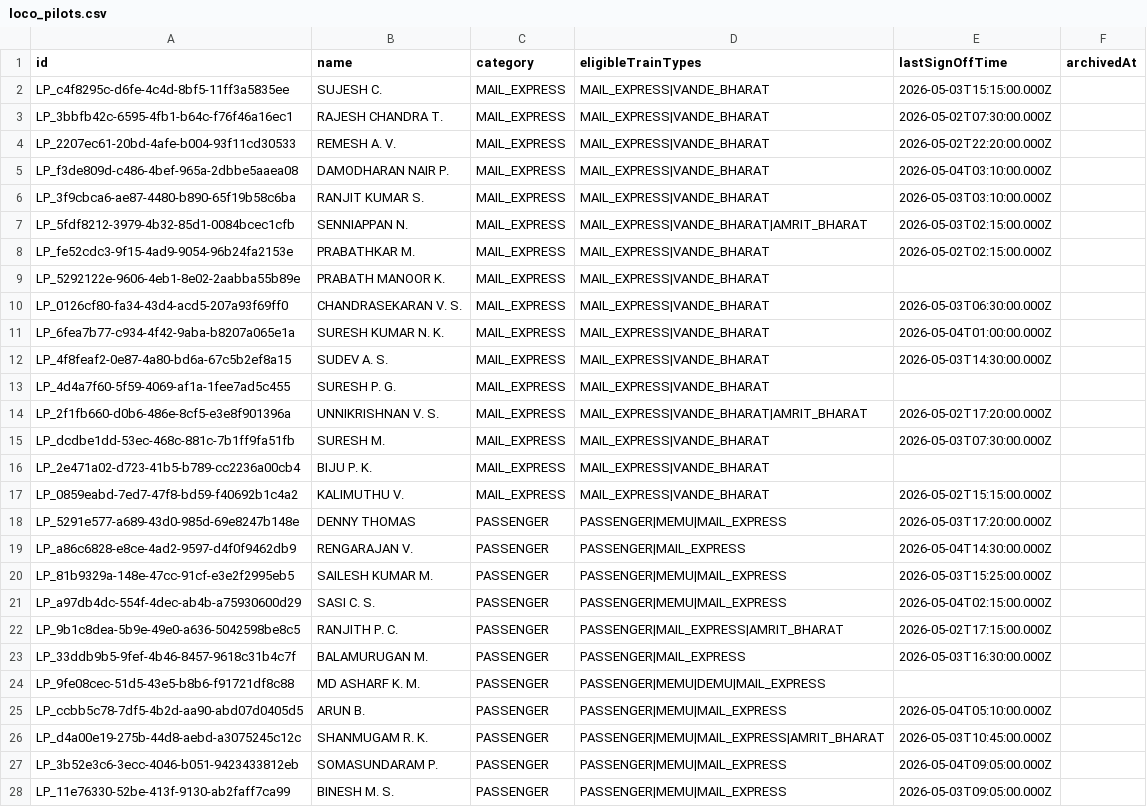
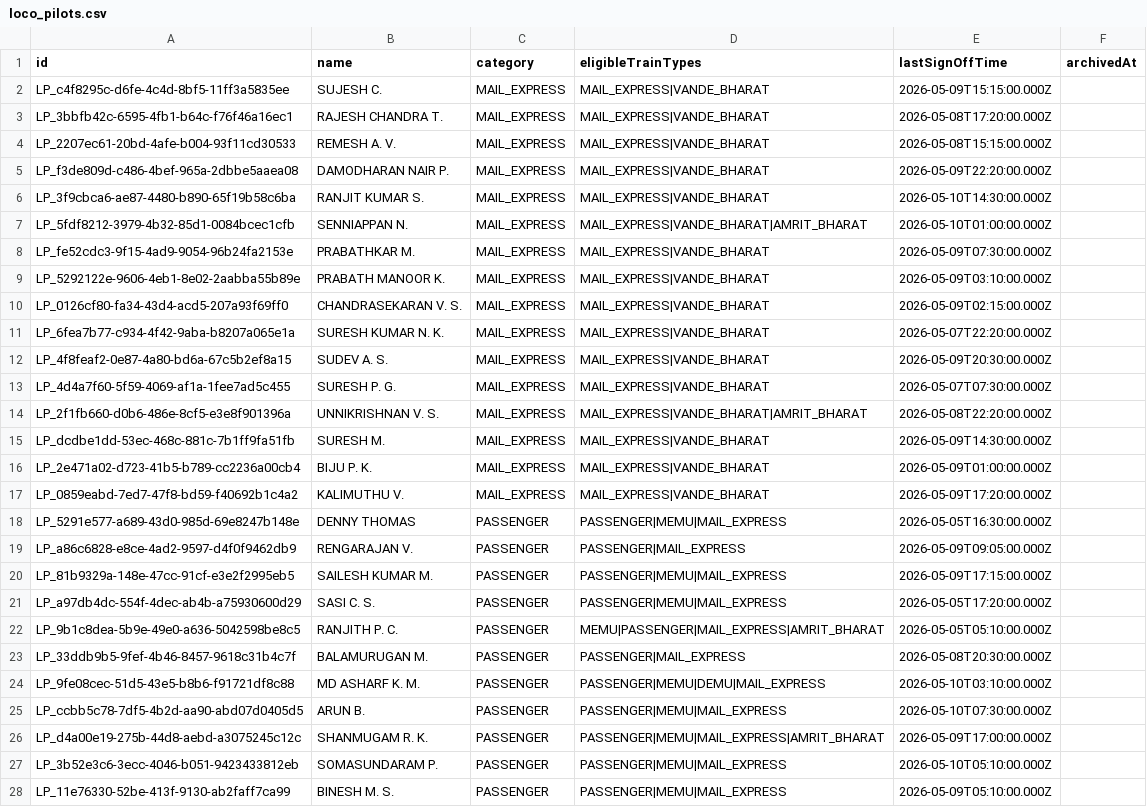
Before and after one commit to gokhulsakthivel/RPMS, a CSV file: data/loco_pilots.csv, drawn as a sheet; only a part is shown; the diff covers the shown part only; the diff names each change by its address in the sheet, - before the commit and + after, or states it on an @@ line.

```diff
--- a/data/loco_pilots.csv
+++ b/data/loco_pilots.csv
-E2 (lastSignOffTime): 2026-05-03T15:15:00.000Z
+E2 (lastSignOffTime): 2026-05-09T15:15:00.000Z
-E3 (lastSignOffTime): 2026-05-02T07:30:00.000Z
+E3 (lastSignOffTime): 2026-05-08T17:20:00.000Z
-E4 (lastSignOffTime): 2026-05-02T22:20:00.000Z
+E4 (lastSignOffTime): 2026-05-08T15:15:00.000Z
-E5 (lastSignOffTime): 2026-05-04T03:10:00.000Z
+E5 (lastSignOffTime): 2026-05-09T22:20:00.000Z
-E6 (lastSignOffTime): 2026-05-03T03:10:00.000Z
+E6 (lastSignOffTime): 2026-05-10T14:30:00.000Z
-E7 (lastSignOffTime): 2026-05-03T02:15:00.000Z
+E7 (lastSignOffTime): 2026-05-10T01:00:00.000Z
-E8 (lastSignOffTime): 2026-05-02T02:15:00.000Z
+E8 (lastSignOffTime): 2026-05-09T07:30:00.000Z
-E9 (lastSignOffTime): (empty)
+E9 (lastSignOffTime): 2026-05-09T03:10:00.000Z
-E10 (lastSignOffTime): 2026-05-03T06:30:00.000Z
+E10 (lastSignOffTime): 2026-05-09T02:15:00.000Z
-E11 (lastSignOffTime): 2026-05-04T01:00:00.000Z
+E11 (lastSignOffTime): 2026-05-07T22:20:00.000Z
-E12 (lastSignOffTime): 2026-05-03T14:30:00.000Z
+E12 (lastSignOffTime): 2026-05-09T20:30:00.000Z
-E13 (lastSignOffTime): (empty)
+E13 (lastSignOffTime): 2026-05-07T07:30:00.000Z
-E14 (lastSignOffTime): 2026-05-02T17:20:00.000Z
+E14 (lastSignOffTime): 2026-05-08T22:20:00.000Z
-E15 (lastSignOffTime): 2026-05-03T07:30:00.000Z
+E15 (lastSignOffTime): 2026-05-09T14:30:00.000Z
-E16 (lastSignOffTime): (empty)
+E16 (lastSignOffTime): 2026-05-09T01:00:00.000Z
-E17 (lastSignOffTime): 2026-05-02T15:15:00.000Z
+E17 (lastSignOffTime): 2026-05-09T17:20:00.000Z
-E18 (lastSignOffTime): 2026-05-03T17:20:00.000Z
+E18 (lastSignOffTime): 2026-05-05T16:30:00.000Z
-E19 (lastSignOffTime): 2026-05-04T14:30:00.000Z
+E19 (lastSignOffTime): 2026-05-09T09:05:00.000Z
-E20 (lastSignOffTime): 2026-05-03T15:25:00.000Z
+E20 (lastSignOffTime): 2026-05-09T17:15:00.000Z
-E21 (lastSignOffTime): 2026-05-04T02:15:00.000Z
+E21 (lastSignOffTime): 2026-05-05T17:20:00.000Z
-D22 (eligibleTrainTypes): PASSENGER|MAIL_EXPRESS|AMRIT_BHARAT
+D22 (eligibleTrainTypes): MEMU|PASSENGER|MAIL_EXPRESS|AMRIT_BHARAT
-E22 (lastSignOffTime): 2026-05-02T17:15:00.000Z
+E22 (lastSignOffTime): 2026-05-05T05:10:00.000Z
-E23 (lastSignOffTime): 2026-05-03T16:30:00.000Z
+E23 (lastSignOffTime): 2026-05-08T20:30:00.000Z
-E24 (lastSignOffTime): (empty)
+E24 (lastSignOffTime): 2026-05-10T03:10:00.000Z
-E25 (lastSignOffTime): 2026-05-04T05:10:00.000Z
+E25 (lastSignOffTime): 2026-05-10T07:30:00.000Z
-E26 (lastSignOffTime): 2026-05-03T10:45:00.000Z
+E26 (lastSignOffTime): 2026-05-09T17:00:00.000Z
-E27 (lastSignOffTime): 2026-05-04T09:05:00.000Z
+E27 (lastSignOffTime): 2026-05-10T05:10:00.000Z
-E28 (lastSignOffTime): 2026-05-03T09:05:00.000Z
+E28 (lastSignOffTime): 2026-05-09T05:10:00.000Z
```
Also changed, not shown: 5 edited cells elsewhere in this file, data/assistant_loco_pilots.csv, data/trains.csv, 4 other files.
